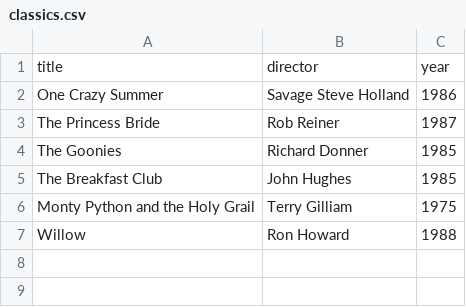
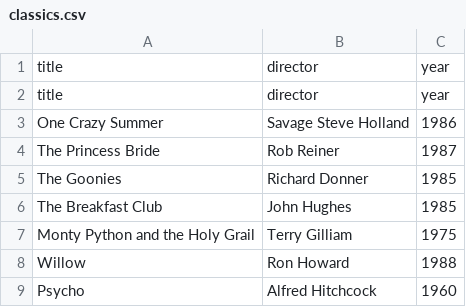
Before and after one commit to hamish-w-smith/webflyx, a CSV file: classics.csv, drawn as a sheet; the diff names each change by its address in the sheet, - before the commit and + after, or states it on an @@ line.

Commit message:
L: Add psycho

```diff
--- a/classics.csv
+++ b/classics.csv
+row 2: title | director | year
+row 9: Psycho | Alfred Hitchcock | 1960
```
